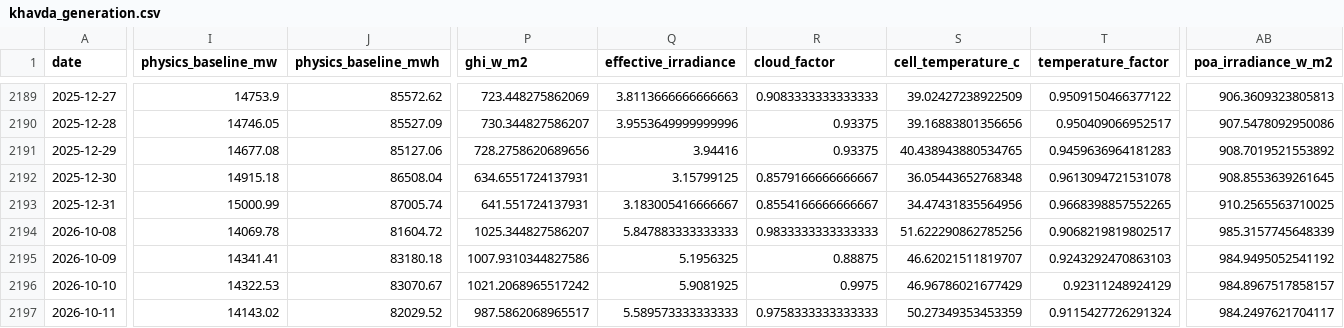
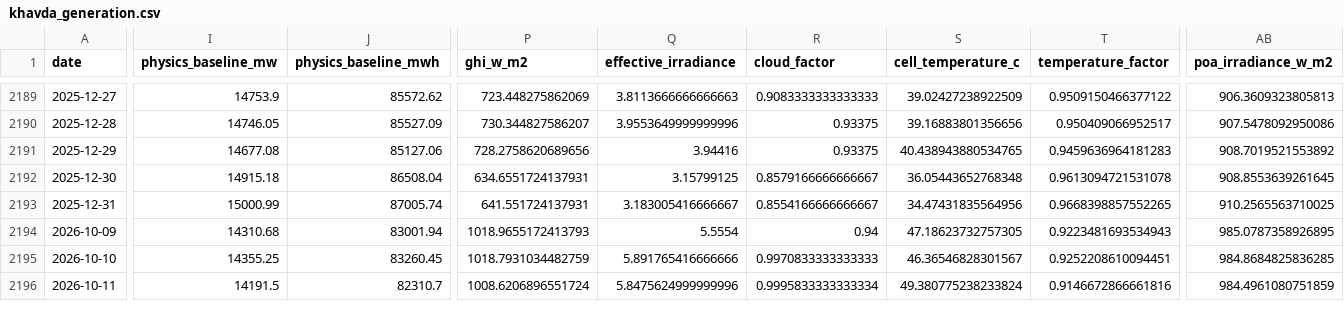
Before and after one commit to kirttiik/AI-Renewable-Energy-Intelligence-platform, a CSV file: data/processed/khavda_generation.csv, drawn as a sheet; only a part is shown, gaps mark what is left out; removed rows and columns are numbered as before the commit, all else as after; rows hold the shown columns only; the diff covers the shown part only; the diff names each change by its address in the sheet, - before the commit and + after, or states it on an @@ line.

```diff
--- a/data/processed/khavda_generation.csv
+++ b/data/processed/khavda_generation.csv
-row 2194: 2026-10-08 | 14069.78 | 81604.72 | 1025.344827586207 | 5.847883333333333 | 0.9833333333333333 | 51.622290862785256 | 0.9068219819802517 | 985.3157745648339
-I2194 (physics_baseline_mw): 14341.41
+I2194 (physics_baseline_mw): 14310.68
-J2194 (physics_baseline_mwh): 83180.18
+J2194 (physics_baseline_mwh): 83001.94
-P2194 (ghi_w_m2): 1007.9310344827586
+P2194 (ghi_w_m2): 1018.9655172413793
-Q2194 (effective_irradiance): 5.1956325
+Q2194 (effective_irradiance): 5.5554
-R2194 (cloud_factor): 0.88875
+R2194 (cloud_factor): 0.94
-S2194 (cell_temperature_c): 46.62021511819707
+S2194 (cell_temperature_c): 47.18623732757305
-T2194 (temperature_factor): 0.9243292470863103
+T2194 (temperature_factor): 0.9223481693534943
-AB2194 (poa_irradiance_w_m2): 984.9495052541192
+AB2194 (poa_irradiance_w_m2): 985.0787358926895
-I2195 (physics_baseline_mw): 14322.53
+I2195 (physics_baseline_mw): 14355.25
-J2195 (physics_baseline_mwh): 83070.67
+J2195 (physics_baseline_mwh): 83260.45
-P2195 (ghi_w_m2): 1021.2068965517242
+P2195 (ghi_w_m2): 1018.7931034482759
-Q2195 (effective_irradiance): 5.9081925
+Q2195 (effective_irradiance): 5.891765416666666
-R2195 (cloud_factor): 0.9975
+R2195 (cloud_factor): 0.9970833333333333
-S2195 (cell_temperature_c): 46.96786021677429
+S2195 (cell_temperature_c): 46.36546828301567
-T2195 (temperature_factor): 0.92311248924129
+T2195 (temperature_factor): 0.9252208610094451
-AB2195 (poa_irradiance_w_m2): 984.8967517858157
+AB2195 (poa_irradiance_w_m2): 984.8684825836285
-I2196 (physics_baseline_mw): 14143.02
+I2196 (physics_baseline_mw): 14191.5
-J2196 (physics_baseline_mwh): 82029.52
+J2196 (physics_baseline_mwh): 82310.7
-P2196 (ghi_w_m2): 987.5862068965517
+P2196 (ghi_w_m2): 1008.6206896551724
-Q2196 (effective_irradiance): 5.589573333333333
+Q2196 (effective_irradiance): 5.8475624999999996
-R2196 (cloud_factor): 0.9758333333333333
+R2196 (cloud_factor): 0.9995833333333334
-S2196 (cell_temperature_c): 50.27349353453359
+S2196 (cell_temperature_c): 49.380775238233824
-T2196 (temperature_factor): 0.9115427726291324
+T2196 (temperature_factor): 0.9146672866661816
-AB2196 (poa_irradiance_w_m2): 984.2497621704117
+AB2196 (poa_irradiance_w_m2): 984.4961080751859
```
Also changed, not shown: 1 added row and 90 edited cells elsewhere in this file, data/raw/khavda_hourly.csv, data/raw/khavda_weather.csv, 20 other files.
